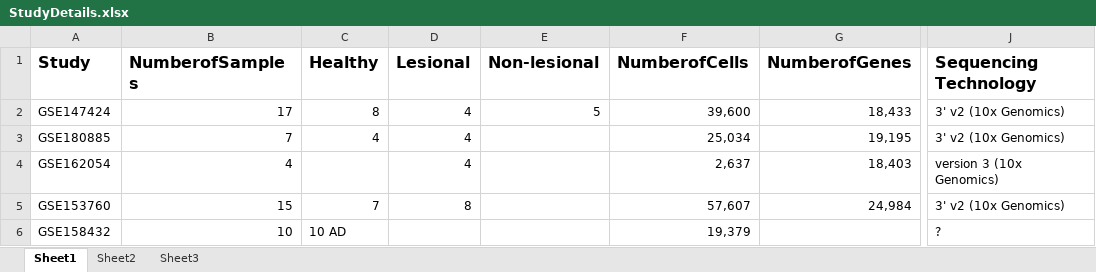
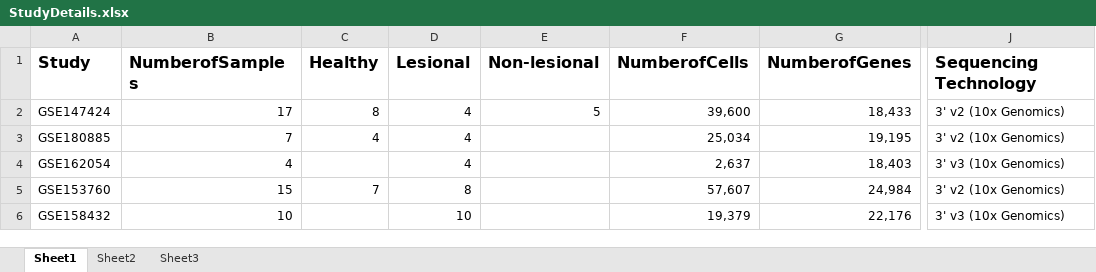
Before and after one commit to mthimma/SingleCellSkinAnalysis, an Excel workbook: results/StudyDetails.xlsx, sheet Sheet1, drawn as a sheet; only a part is shown, gaps mark what is left out; values as stored, in another font and other column widths than the file's, no borders; the diff names each change by its address in the sheet, - before the commit and + after, or states it on an @@ line.

```diff
--- a/results/StudyDetails.xlsx (sheet Sheet1)
+++ b/results/StudyDetails.xlsx (sheet Sheet1)
-J4 (Sequencing Technology): version 3 (10x Genomics)
+J4 (Sequencing Technology): 3' v3 (10x Genomics)
-C6 (Healthy): 10 AD
+C6 (Healthy): (empty)
-D6 (Lesional): (empty)
+D6 (Lesional): 10
-G6 (NumberofGenes): (empty)
+G6 (NumberofGenes): 22,176
-J6 (Sequencing Technology): ?
+J6 (Sequencing Technology): 3' v3 (10x Genomics)
```
Also changed, not shown: sample_metadata.xlsx, 5 other files.
